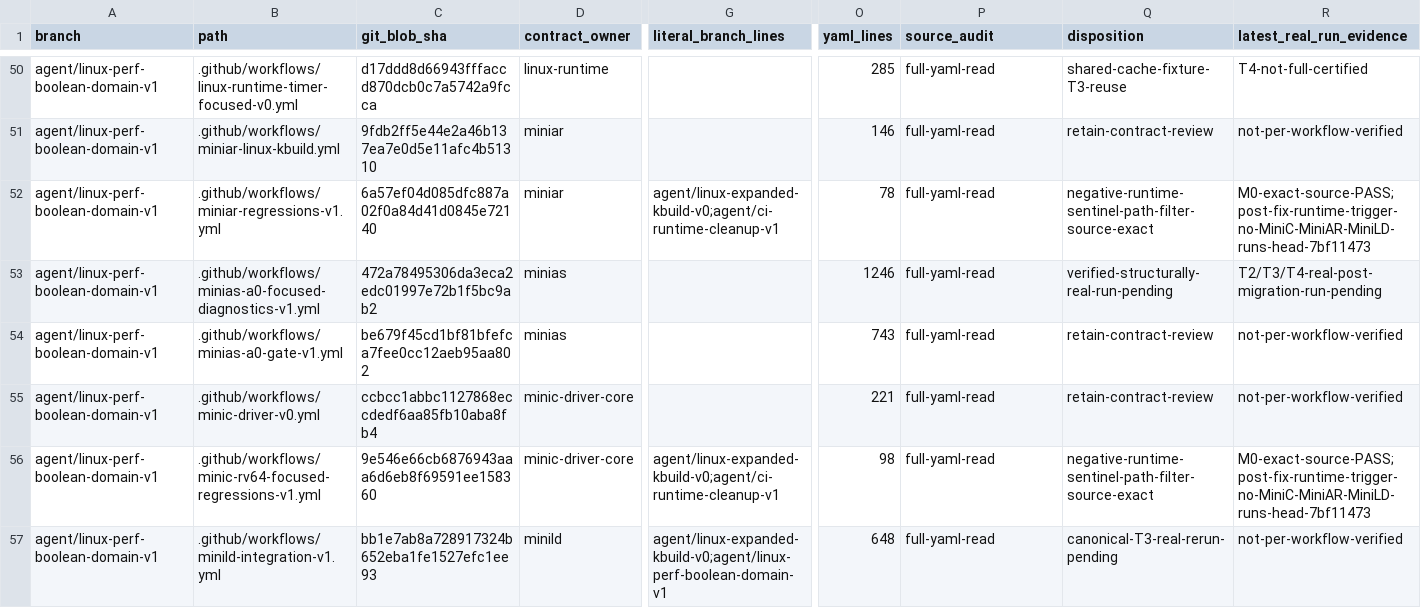
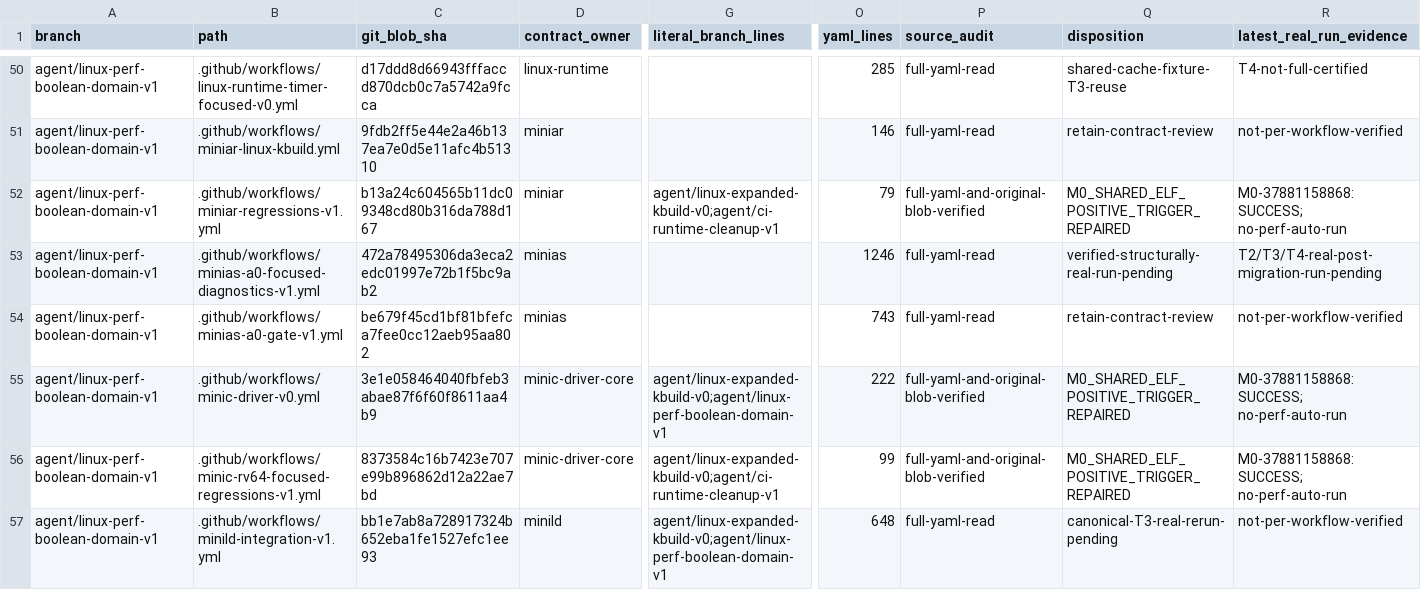
Before and after one commit to yituanxing/minic-toolchain, a TSV file: docs/ci/active-workflow-inventory-2026-10-09.tsv, drawn as a sheet; only a part is shown, gaps mark what is left out; the diff covers the shown part only; the diff names each change by its address in the sheet, - before the commit and + after, or states it on an @@ line.

Commit message:
docs(ci): record verified ELF trigger coverage and 61-entry owned regression inventory

```diff
--- a/docs/ci/active-workflow-inventory-2026-10-09.tsv
+++ b/docs/ci/active-workflow-inventory-2026-10-09.tsv
-C52 (git_blob_sha): 6a57ef04d085dfc887a02f0a84d41d0845e72140
+C52 (git_blob_sha): b13a24c604565b11dc09348cd80b316da788d167
-O52 (yaml_lines): 78
+O52 (yaml_lines): 79
-P52 (source_audit): full-yaml-read
+P52 (source_audit): full-yaml-and-original-blob-verified
-Q52 (disposition): negative-runtime-sentinel-path-filter-source-exact
+Q52 (disposition): M0_SHARED_ELF_POSITIVE_TRIGGER_REPAIRED
-R52 (latest_real_run_evidence): M0-exact-source-PASS;post-fix-runtime-trigger-no-MiniC-MiniAR-MiniLD-runs-head-7bf11473
+R52 (latest_real_run_evidence): M0-37881158868:SUCCESS; no-perf-auto-run
-C55 (git_blob_sha): ccbcc1abbc1127868eccdedf6aa85fb10aba8fb4
+C55 (git_blob_sha): 3e1e058464040fbfeb3abae87f6f60f8611aa4b9
-G55 (literal_branch_lines): (empty)
+G55 (literal_branch_lines): agent/linux-expanded-kbuild-v0;agent/linux-perf-boolean-domain-v1
-O55 (yaml_lines): 221
+O55 (yaml_lines): 222
-P55:P56 (source_audit): full-yaml-read
+P55:P56 (source_audit): full-yaml-and-original-blob-verified
-Q55 (disposition): retain-contract-review
+Q55 (disposition): M0_SHARED_ELF_POSITIVE_TRIGGER_REPAIRED
-R55 (latest_real_run_evidence): not-per-workflow-verified
+R55 (latest_real_run_evidence): M0-37881158868:SUCCESS; no-perf-auto-run
-C56 (git_blob_sha): 9e546e66cb6876943aaa6d6eb8f69591ee158360
+C56 (git_blob_sha): 8373584c16b7423e707e99b896862d12a22ae7bd
-O56 (yaml_lines): 98
+O56 (yaml_lines): 99
-Q56 (disposition): negative-runtime-sentinel-path-filter-source-exact
+Q56 (disposition): M0_SHARED_ELF_POSITIVE_TRIGGER_REPAIRED
-R56 (latest_real_run_evidence): M0-exact-source-PASS;post-fix-runtime-trigger-no-MiniC-MiniAR-MiniLD-runs-head-7bf11473
+R56 (latest_real_run_evidence): M0-37881158868:SUCCESS; no-perf-auto-run
```
Also changed, not shown: 50 edited cells elsewhere in this file, 2 other files.
